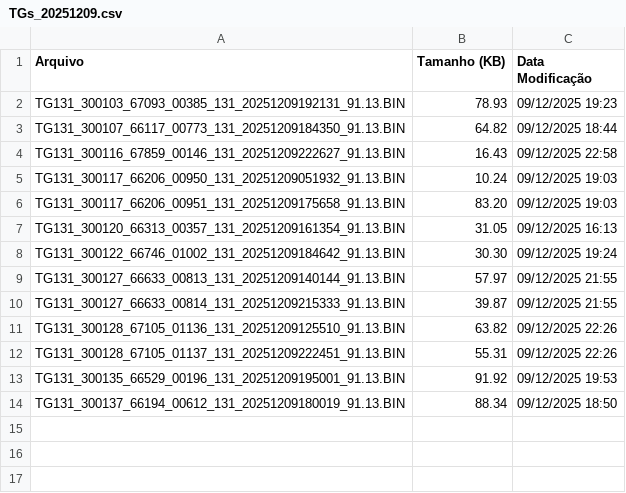
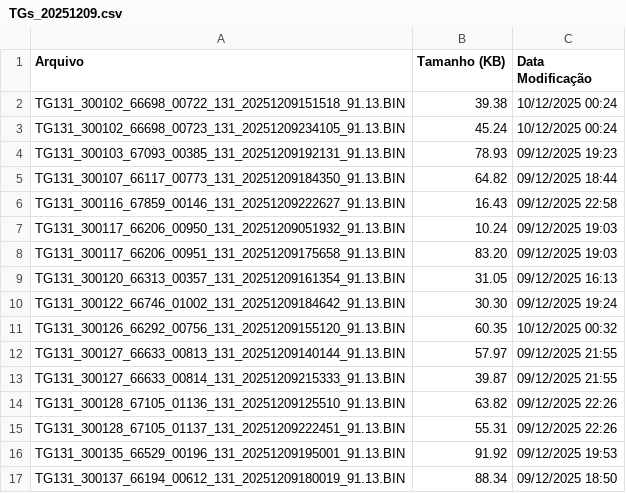
Before and after one commit to monitoramentov3lan/patrol, a CSV file: docs/TGs_20251209.csv, drawn as a sheet.

Commit message:
Atualização automática: TGs_20251209.csv

```diff
--- a/docs/TGs_20251209.csv
+++ b/docs/TGs_20251209.csv
@@ -1,2 +1,4 @@
 Arquivo,Tamanho (KB),Data Modificação
+TG131_300102_66698_00722_131_20251209151518_91.13.BIN,39.38,10/12/2025 00:24
+TG131_300102_66698_00723_131_20251209234105_91.13.BIN,45.24,10/12/2025 00:24
 TG131_300103_67093_00385_131_20251209192131_91.13.BIN,78.93,09/12/2025 19:23
@@ -8,2 +10,3 @@ TG131_300120_66313_00357_131_20251209161354_91.13.BIN,31.05,09/12/2025 16:13
 TG131_300122_66746_01002_131_20251209184642_91.13.BIN,30.30,09/12/2025 19:24
+TG131_300126_66292_00756_131_20251209155120_91.13.BIN,60.35,10/12/2025 00:32
 TG131_300127_66633_00813_131_20251209140144_91.13.BIN,57.97,09/12/2025 21:55
```
